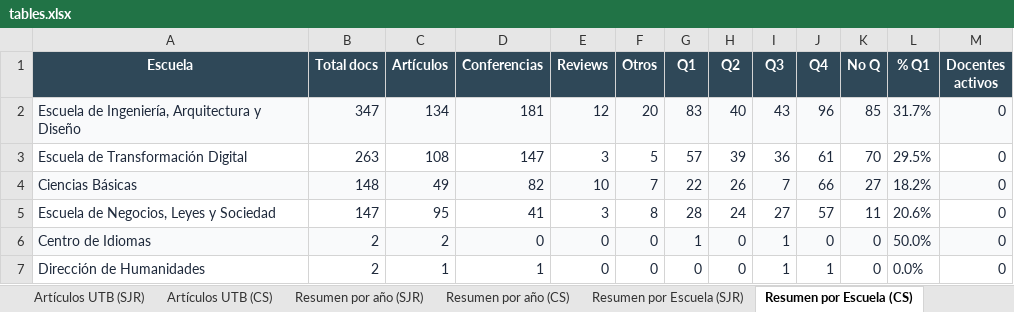
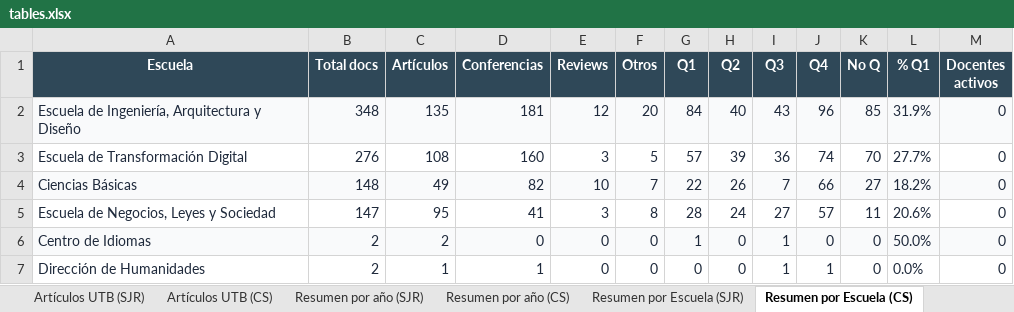
Before and after one commit to sierraporta/Scopus-Metrics-UTB, an Excel workbook: tables.xlsx, sheet Resumen por Escuela (CS), drawn as a sheet; values as stored, in another font and other column widths than the file's, no borders; the diff names each change by its address in the sheet, - before the commit and + after, or states it on an @@ line.

```diff
--- a/tables.xlsx (sheet Resumen por Escuela (CS))
+++ b/tables.xlsx (sheet Resumen por Escuela (CS))
-B2 (Total docs): 347
+B2 (Total docs): 348
-C2 (Artículos): 134
+C2 (Artículos): 135
-G2 (Q1): 83
+G2 (Q1): 84
-L2 (% Q1): 31.7%
+L2 (% Q1): 31.9%
-B3 (Total docs): 263
+B3 (Total docs): 276
-D3 (Conferencias): 147
+D3 (Conferencias): 160
-J3 (Q4): 61
+J3 (Q4): 74
-L3 (% Q1): 29.5%
+L3 (% Q1): 27.7%
```
Also changed, not shown: sheet Artículos UTB (SJR), sheet Artículos UTB (CS), sheet Docentes activos, sheet Resumen por Escuela (SJR), sheet Resumen por año (CS), sheet Resumen por año (SJR), autores_pivot_cuartiles.xlsx, 1 other file.
